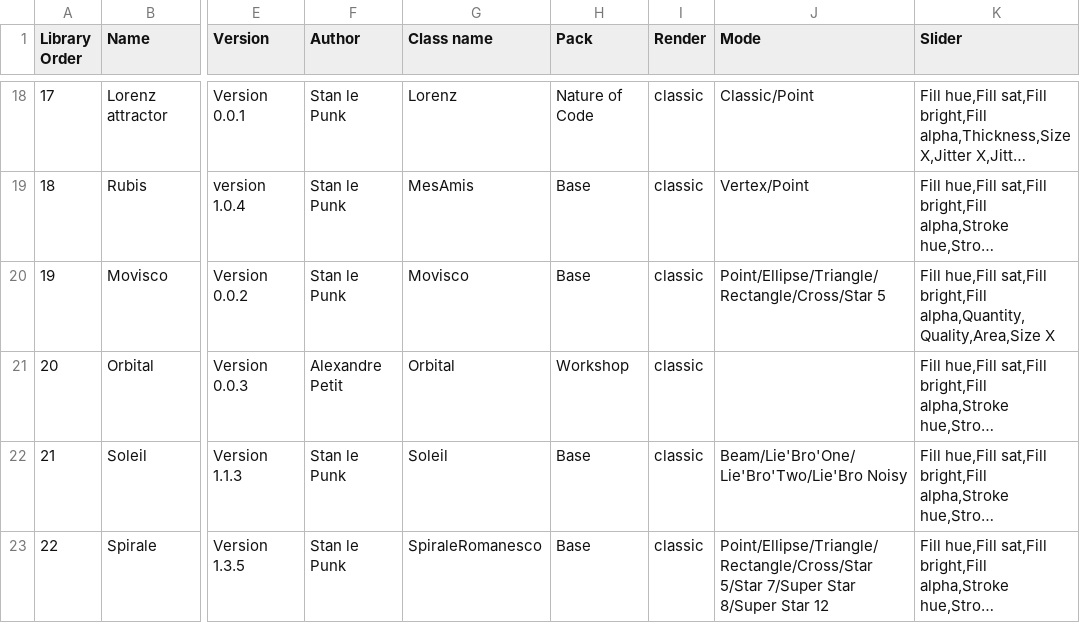
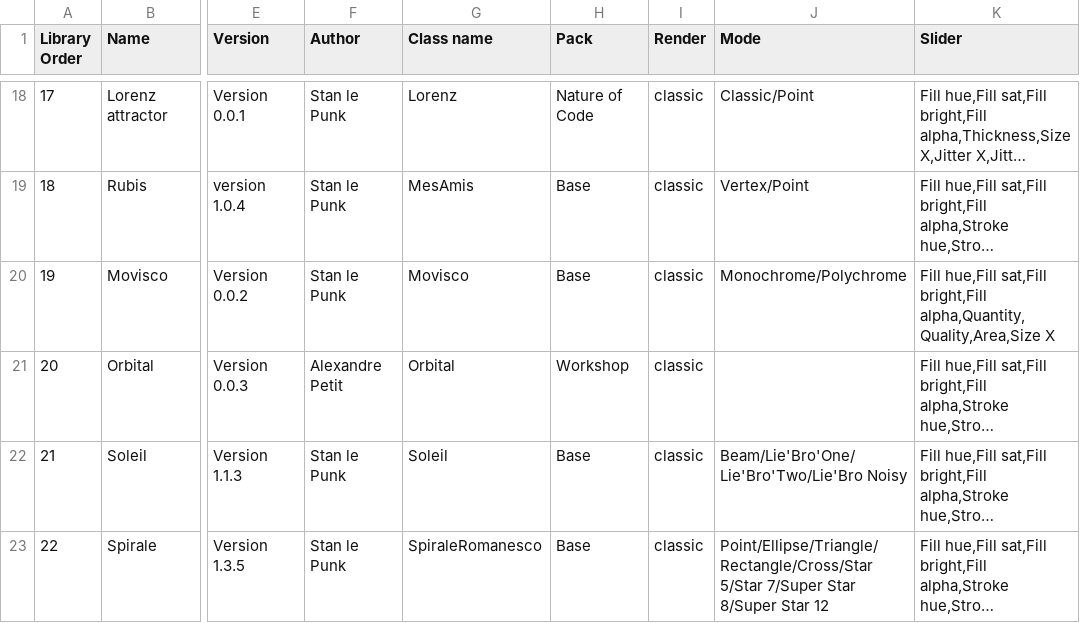
Before and after one commit to knupel/ROMANESCO-Processing, a CSV file: Software_30/Controleur_30/preferences/objects/index_romanesco_objects.csv, drawn as a sheet; only a part is shown, gaps mark what is left out; long unchanged cells end in …; the diff names each change by its address in the sheet, - before the commit and + after, or states it on an @@ line.

Commit message:
add tricky export for the Launcher, divide the weight by 3 + add mode to Movisco

```diff
--- a/Software_30/Controleur_30/preferences/objects/index_romanesco_objects.csv
+++ b/Software_30/Controleur_30/preferences/objects/index_romanesco_objects.csv
-J20 (Mode): Point/Ellipse/Triangle/Rectangle/Cross/Star 5
+J20 (Mode): Monochrome/Polychrome
```
Also changed, not shown: Software_30/PreScene_30/preferences/objects/index_romanesco_objects.csv, 18 other files.
